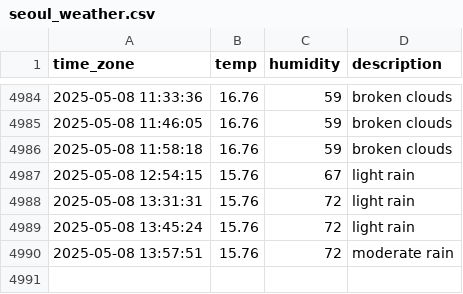
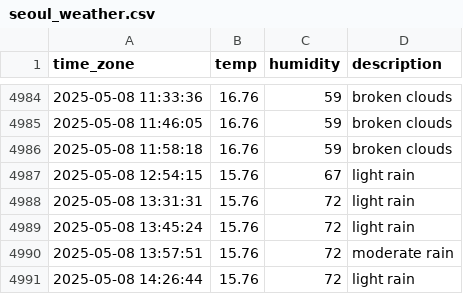
Before and after one commit to sunJungonly/seoul_weather, a CSV file: seoul_weather.csv, drawn as a sheet; only a part is shown, gaps mark what is left out; the diff names each change by its address in the sheet, - before the commit and + after, or states it on an @@ line.

```diff
--- a/seoul_weather.csv
+++ b/seoul_weather.csv
+row 4991: 2025-05-08 14:26:44 | 15.76 | 72 | light rain
```
